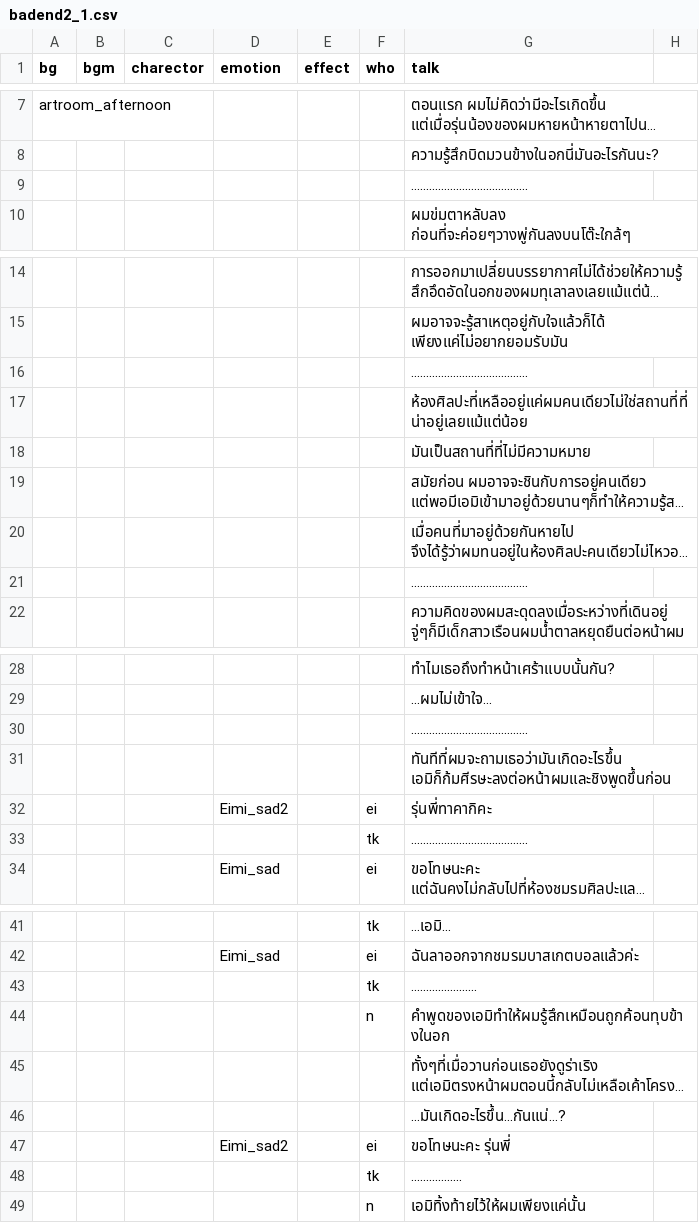
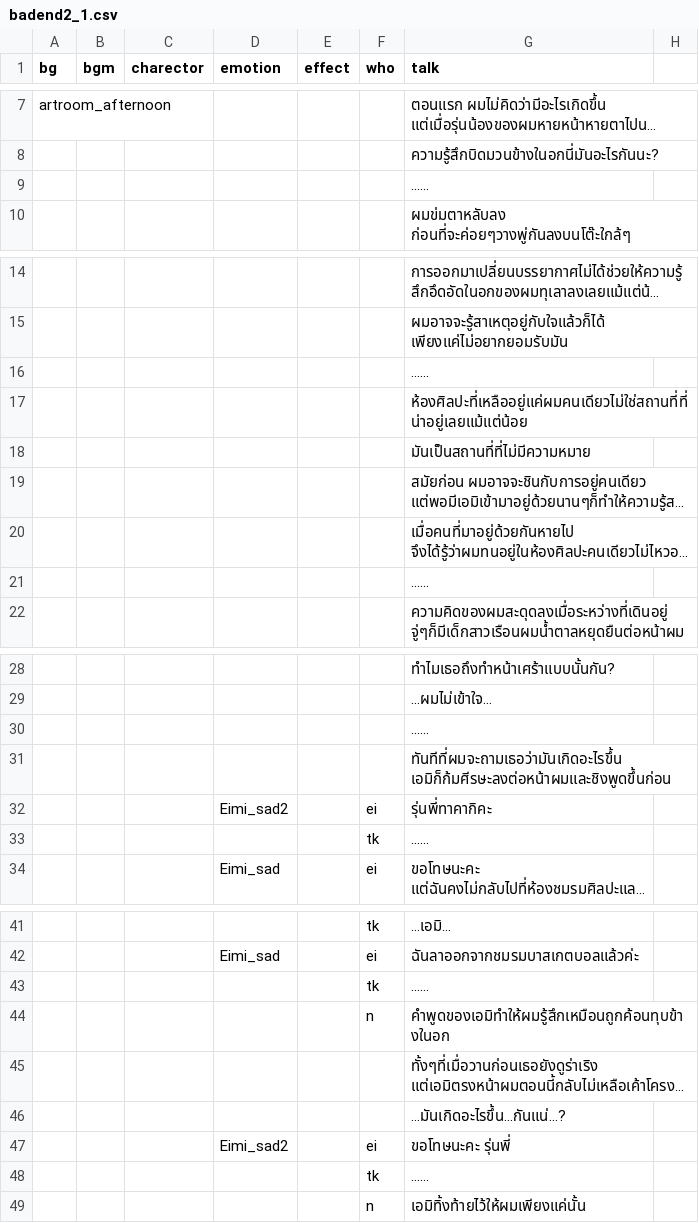
Before and after one commit to pawutj/cafe_au_lait, a CSV file: game/badend2_1.csv, drawn as a sheet; only a part is shown, gaps mark what is left out; long unchanged cells end in …; the diff covers the shown part only; the diff names each change by its address in the sheet, - before the commit and + after, or states it on an @@ line.

```diff
--- a/game/badend2_1.csv
+++ b/game/badend2_1.csv
-G9 (talk): .......................................
+G9 (talk): ......
-G16 (talk): .......................................
+G16 (talk): ......
-G21 (talk): .......................................
+G21 (talk): ......
-G30 (talk): .......................................
+G30 (talk): ......
-G33 (talk): .......................................
+G33 (talk): ......
-G43 (talk): ......................
+G43 (talk): ......
-G48 (talk): .................
+G48 (talk): ......
```
Also changed, not shown: 1 edited cell elsewhere in this file, game/badend2_2.csv, game/script1_4.csv, 37 other files.
